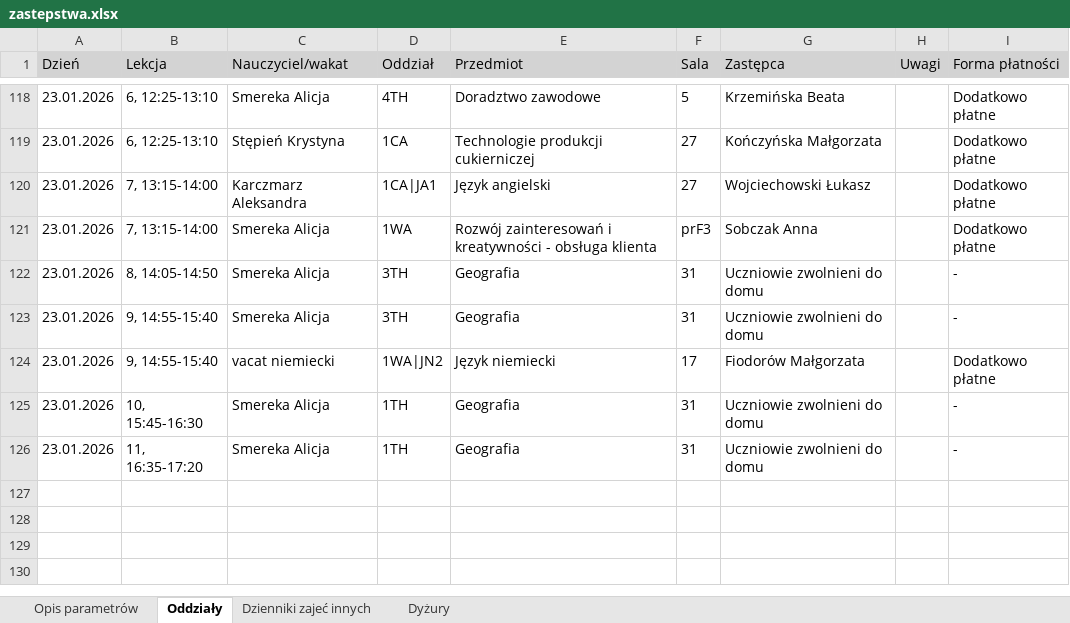
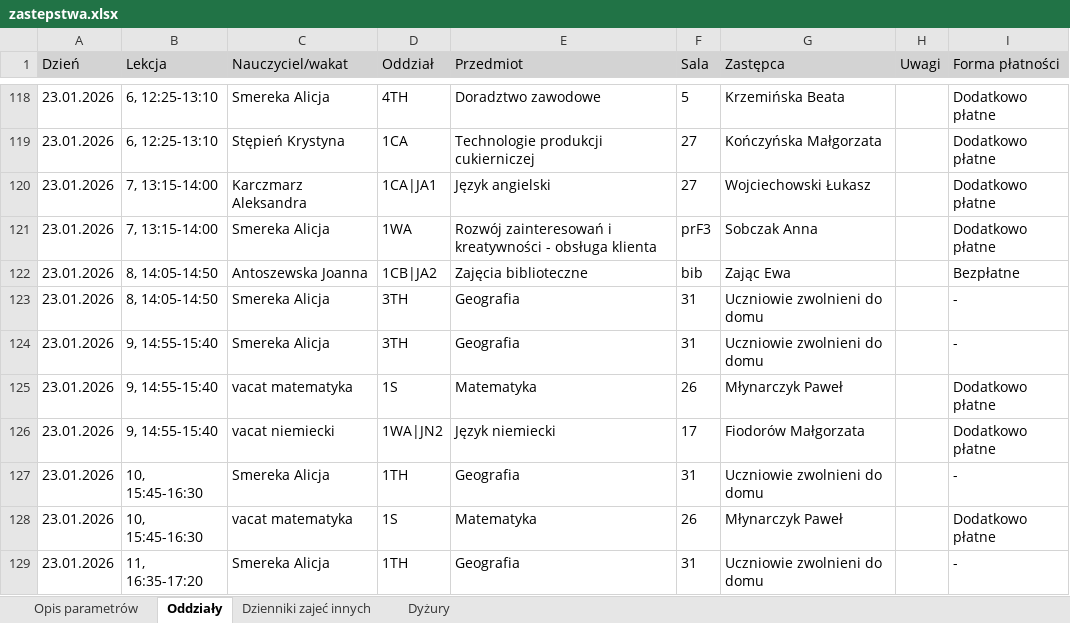
Before and after one commit to adeodatus11/zastepstwa, an Excel workbook: zastepstwa.xlsx, sheet Oddziały, drawn as a sheet; only a part is shown, gaps mark what is left out; values as stored, in another font and other column widths than the file's, no borders; the diff names each change by its address in the sheet, - before the commit and + after, or states it on an @@ line.

```diff
--- a/zastepstwa.xlsx (sheet Oddziały)
+++ b/zastepstwa.xlsx (sheet Oddziały)
+row 122: 23.01.2026 | 8, 14:05-14:50 | Antoszewska Joanna | 1CB|JA2 | Zajęcia biblioteczne | bib | Zając Ewa |  | Bezpłatne
+row 125: 23.01.2026 | 9, 14:55-15:40 | vacat matematyka | 1S | Matematyka | 26 | Młynarczyk Paweł |  | Dodatkowo płatne
+row 128: 23.01.2026 | 10, 15:45-16:30 | vacat matematyka | 1S | Matematyka | 26 | Młynarczyk Paweł |  | Dodatkowo płatne
```
Also changed, not shown: sheet Dyżury, InformacjeOPrzeniesieniach.xlsx.
